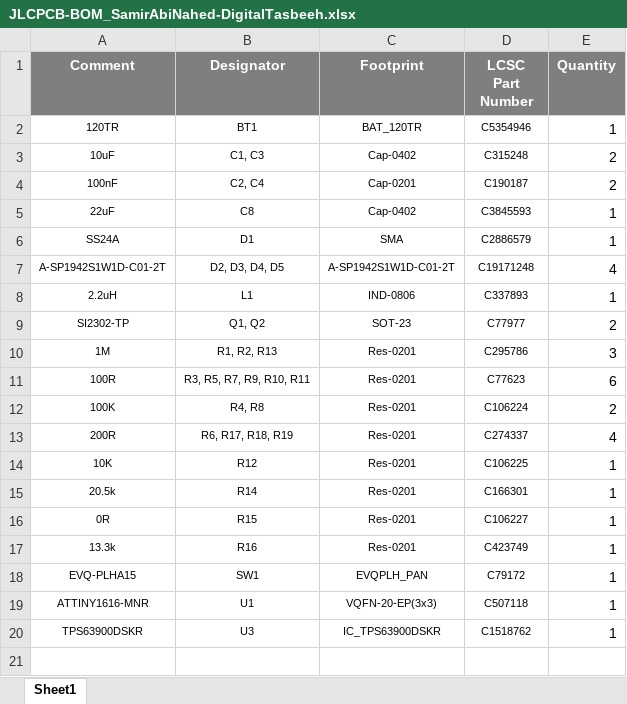
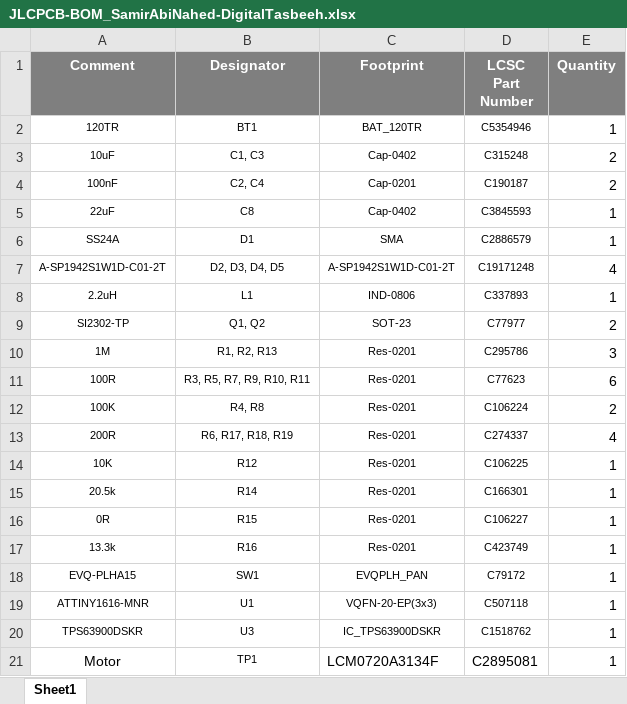
Before and after one commit to eSpark-Backup/samirabinahed-digitaltasbeeh, an Excel workbook: Design Files/SamirAbiNahed-DigitalTasbeeh/Deliverables/BOM/JLCPCB-BOM_SamirAbiNahed-DigitalTasbeeh.xlsx, sheet Sheet1, drawn as a sheet; values as stored, in another font and other column widths than the file's, no borders; the diff names each change by its address in the sheet, - before the commit and + after, or states it on an @@ line.

```diff
--- a/Design Files/SamirAbiNahed-DigitalTasbeeh/Deliverables/BOM/JLCPCB-BOM_SamirAbiNahed-DigitalTasbeeh.xlsx (sheet Sheet1)
+++ b/Design Files/SamirAbiNahed-DigitalTasbeeh/Deliverables/BOM/JLCPCB-BOM_SamirAbiNahed-DigitalTasbeeh.xlsx (sheet Sheet1)
+row 21: Motor | TP1 | LCM0720A3134F | C2895081 | 1
```
Also changed, not shown: 1 other file.
